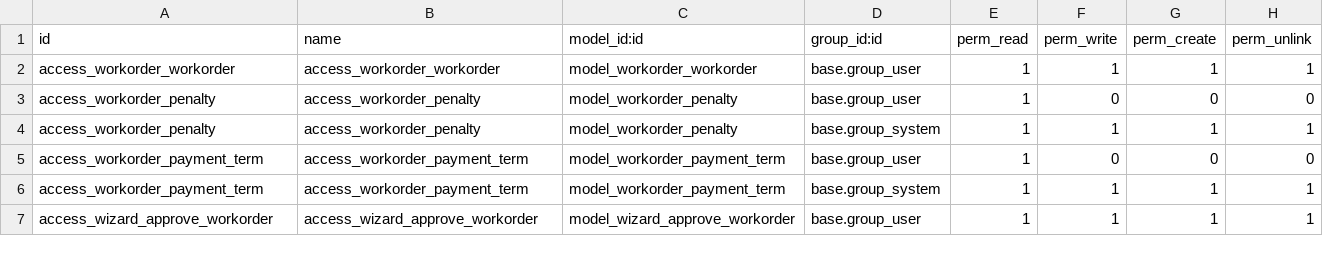
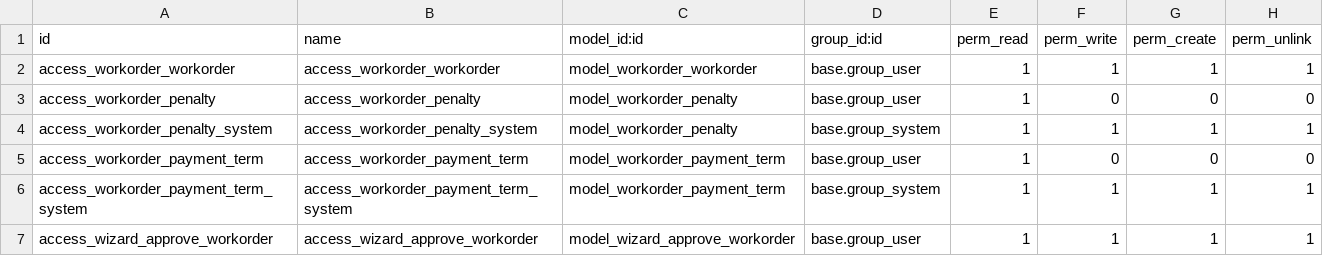
Before and after one commit to oskr1087/elecaustro, a CSV file: workorders/security/ir.model.access.csv, drawn as a sheet.

```diff
--- a/workorders/security/ir.model.access.csv
+++ b/workorders/security/ir.model.access.csv
@@ -3,5 +3,5 @@ access_workorder_workorder,access_workorder_workorder,model_workorder_workorder,
 access_workorder_penalty,access_workorder_penalty,model_workorder_penalty,base.group_user,1,0,0,0
-access_workorder_penalty,access_workorder_penalty,model_workorder_penalty,base.group_system,1,1,1,1
+access_workorder_penalty_system,access_workorder_penalty_system,model_workorder_penalty,base.group_system,1,1,1,1
 access_workorder_payment_term,access_workorder_payment_term,model_workorder_payment_term,base.group_user,1,0,0,0
-access_workorder_payment_term,access_workorder_payment_term,model_workorder_payment_term,base.group_system,1,1,1,1
+access_workorder_payment_term_system,access_workorder_payment_term_system,model_workorder_payment_term,base.group_system,1,1,1,1
 access_wizard_approve_workorder,access_wizard_approve_workorder,model_wizard_approve_workorder,base.group_user,1,1,1,1
```
Also changed, not shown: 1 other file.
